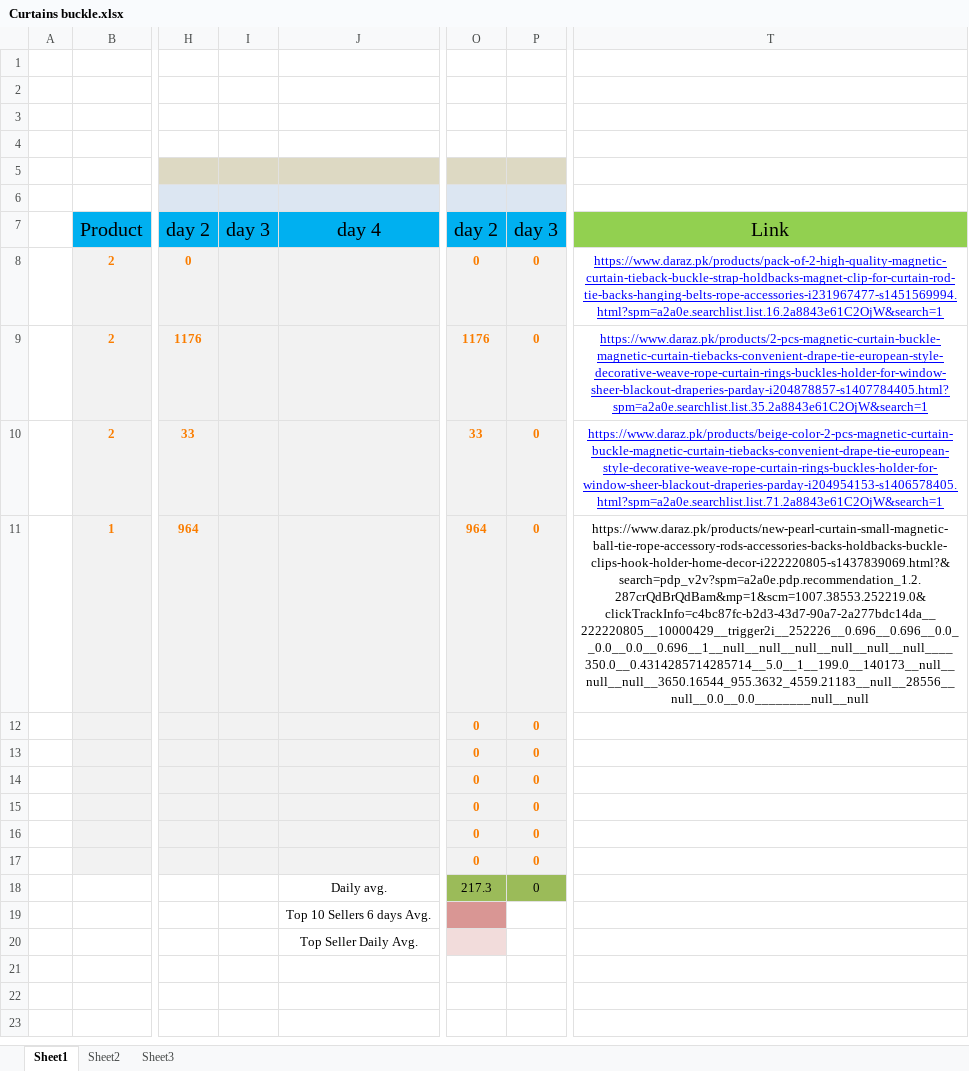
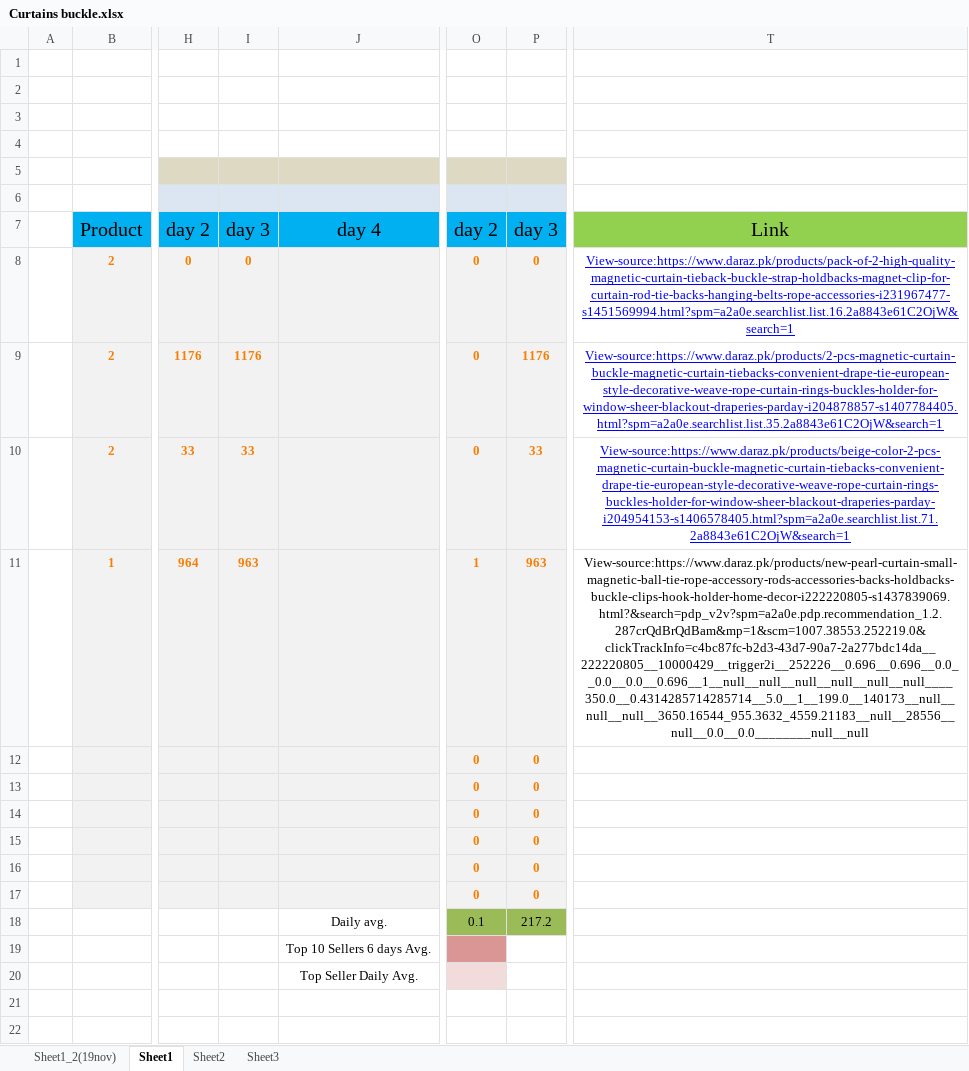
Before and after one commit to zowhair/product-daraz, an Excel workbook: daraz produts tracking/15-Nov-21/Curtains buckle.xlsx, sheet Sheet1, drawn as a sheet; only a part is shown, gaps mark what is left out; the shorter side is filled out with more unchanged rows; values as stored, in another font and other column widths than the file's, no borders; the diff names each change by its address in the sheet, - before the commit and + after, or states it on an @@ line.

```diff
--- a/daraz produts tracking/15-Nov-21/Curtains buckle.xlsx (sheet Sheet1)
+++ b/daraz produts tracking/15-Nov-21/Curtains buckle.xlsx (sheet Sheet1)
+sheet tab: Sheet1_2(19nov)
-I8: (empty)
+I8: 0
-T8: https://www.daraz.pk/products/pack-of-2-high-quality-magnetic-curtain-tieback-buckle-strap-holdbacks-magnet-clip-for-curtain-rod-tie-backs-hanging-belts-rope-accessories-i231967477-s1451569994.html?spm=a2a0e.searchlist.list.16.2a8843e61C2OjW&search=1
+T8: View-source:https://www.daraz.pk/products/pack-of-2-high-quality-magnetic-curtain-tieback-buckle-strap-holdbacks-magnet-clip-for-curtain-rod-tie-backs-hanging-belts-rope-accessories-i231967477-s1451569994.html?spm=a2a0e.searchlist.list.16.2a8843e61C2OjW&search=1
-I9: (empty)
+I9: 1176
-O9: 1176
+O9: 0
-P9: 0
+P9: 1176
-T9: https://www.daraz.pk/products/2-pcs-magnetic-curtain-buckle-magnetic-curtain-tiebacks-convenient-drape-tie-european-style-decorative-weave-rope-curtain-rings-buckles-holder-for-window-sheer-blackout-draperies-parday-i204878857-s1407784405.html?spm=a2a0e.searchlist.list.35.2a8843e61C2OjW&search=1
+T9: View-source:https://www.daraz.pk/products/2-pcs-magnetic-curtain-buckle-magnetic-curtain-tiebacks-convenient-drape-tie-european-style-decorative-weave-rope-curtain-rings-buckles-holder-for-window-sheer-blackout-draperies-parday-i204878857-s1407784405.html?spm=a2a0e.searchlist.list.35.2a8843e61C2OjW&search=1
-I10: (empty)
+I10: 33
-O10: 33
+O10: 0
-P10: 0
+P10: 33
-T10: https://www.daraz.pk/products/beige-color-2-pcs-magnetic-curtain-buckle-magnetic-curtain-tiebacks-convenient-drape-tie-european-style-decorative-weave-rope-curtain-rings-buckles-holder-for-window-sheer-blackout-draperies-parday-i204954153-s1406578405.html?spm=a2a0e.searchlist.list.71.2a8843e61C2OjW&search=1
+T10: View-source:https://www.daraz.pk/products/beige-color-2-pcs-magnetic-curtain-buckle-magnetic-curtain-tiebacks-convenient-drape-tie-european-style-decorative-weave-rope-curtain-rings-buckles-holder-for-window-sheer-blackout-draperies-parday-i204954153-s1406578405.html?spm=a2a0e.searchlist.list.71.2a8843e61C2OjW&search=1
-I11: (empty)
+I11: 963
-O11: 964
+O11: 1
-P11: 0
+P11: 963
-T11: https://www.daraz.pk/products/new-pearl-curtain-small-magnetic-ball-tie-rope-accessory-rods-accessories-backs-holdbacks-buckle-clips-hook-holder-home-decor-i222220805-s1437839069.html?&search=pdp_v2v?spm=a2a0e.pdp.recommendation_1.2.287crQdBrQdBam&mp=1&scm=1007.38553.252219.0&clickTrackInfo=c4bc87fc-b2d3-43d7-90a7-2a277bdc14da__222220805__10000429__trigger2i__252226__0.696__0.696__0.0__0.0__0.0__0.696__1__null__null__null__null__null__null____350.0__0.4314285714285714__5.0__1__199.0__140173__null__null__null__3650.16544_955.3632_4559.21183__null__28556__null__0.0__0.0________null__null
+T11: View-source:https://www.daraz.pk/products/new-pearl-curtain-small-magnetic-ball-tie-rope-accessory-rods-accessories-backs-holdbacks-buckle-clips-hook-holder-home-decor-i222220805-s1437839069.html?&search=pdp_v2v?spm=a2a0e.pdp.recommendation_1.2.287crQdBrQdBam&mp=1&scm=1007.38553.252219.0&clickTrackInfo=c4bc87fc-b2d3-43d7-90a7-2a277bdc14da__222220805__10000429__trigger2i__252226__0.696__0.696__0.0__0.0__0.0__0.696__1__null__null__null__null__null__null____350.0__0.4314285714285714__5.0__1__199.0__140173__null__null__null__3650.16544_955.3632_4559.21183__null__28556__null__0.0__0.0________null__null
-O18: 217.3
+O18: 0.1
-P18: 0
+P18: 217.2
```
Also changed, not shown: daraz produts tracking/15-Nov-21/fridge storage rack.xlsx, daraz produts tracking/15-Nov-21/jump rope.xlsx, 5 other files.
